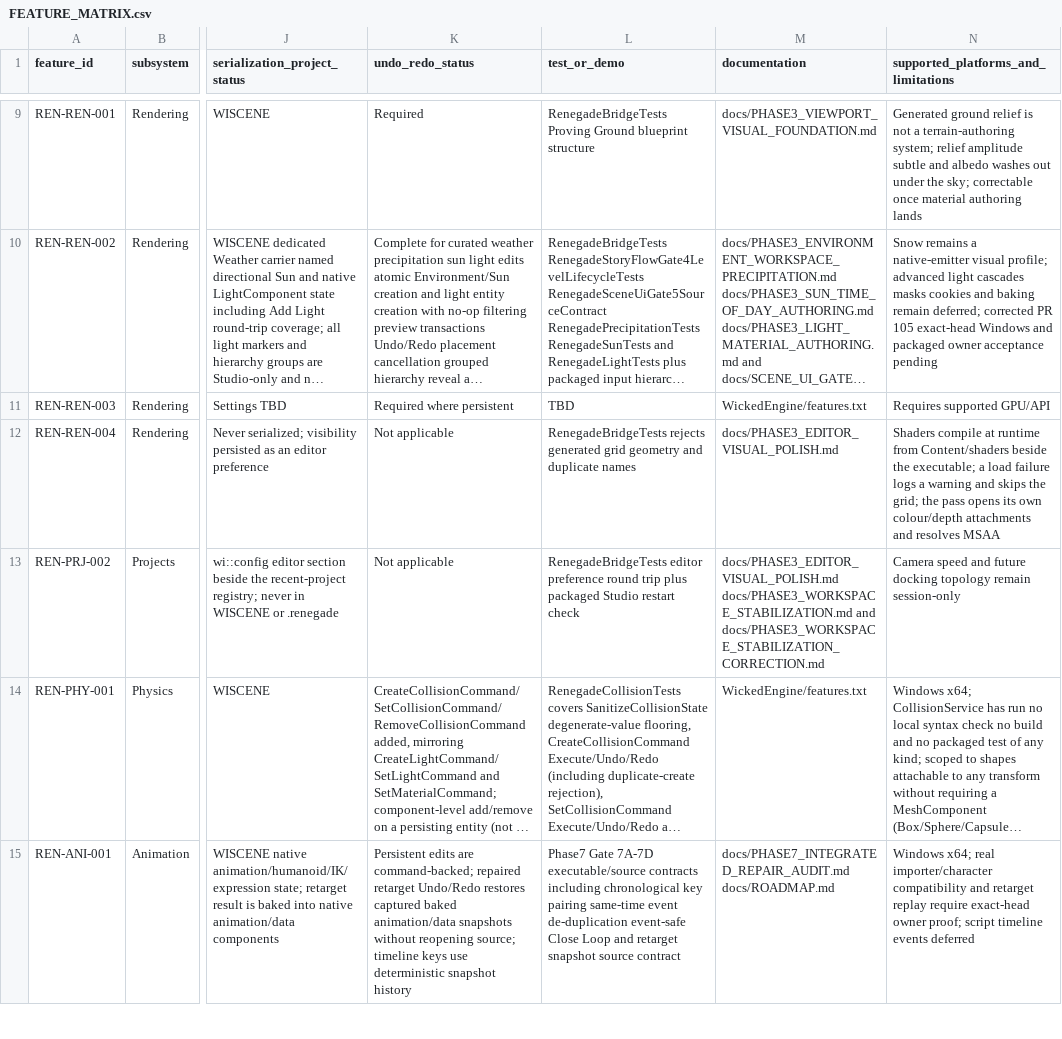
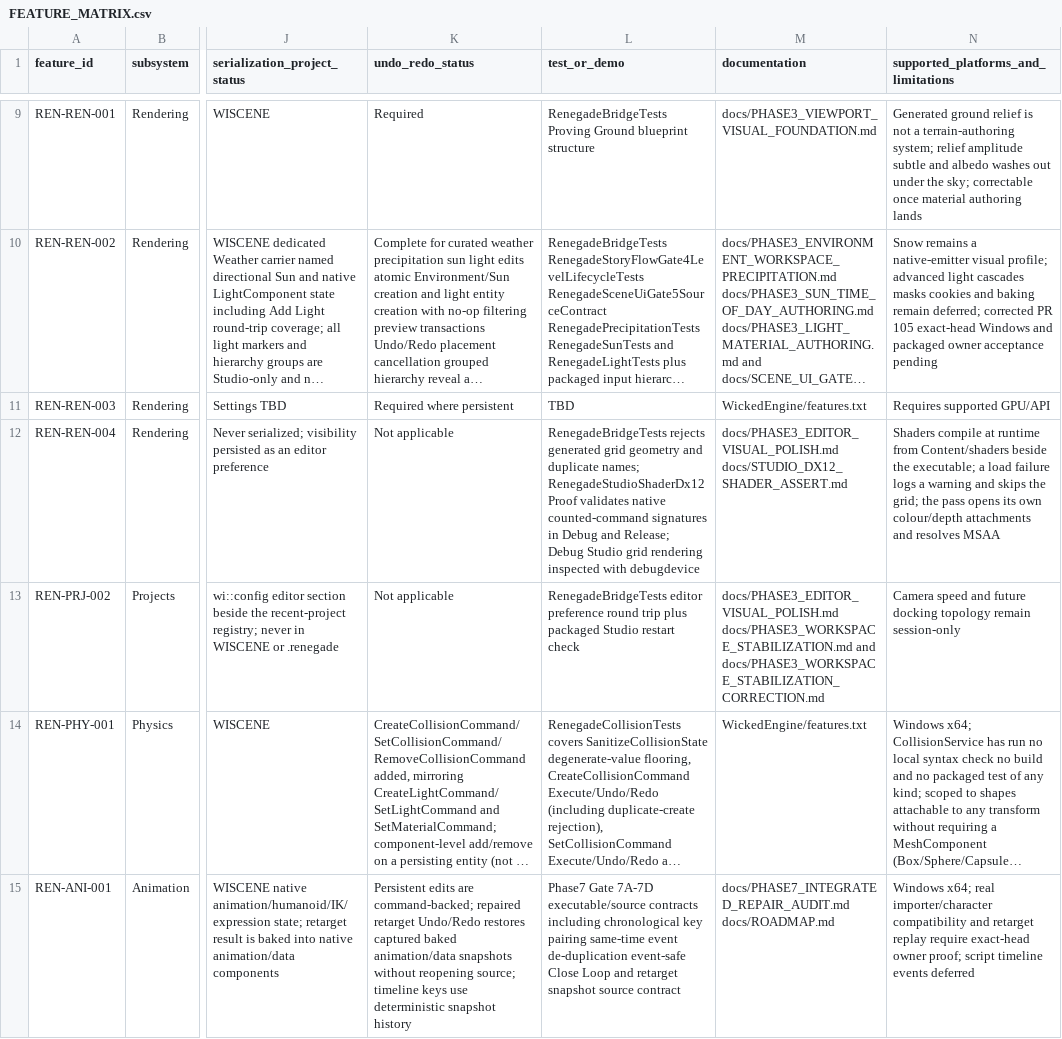
Before and after one commit to mav3r1ckmediastudio-glitch/renegade-engine, a CSV file: docs/FEATURE_MATRIX.csv, drawn as a sheet; only a part is shown, gaps mark what is left out; long unchanged cells end in …; the diff names each change by its address in the sheet, - before the commit and + after, or states it on an @@ line.

Commit message:
fix(studio): satisfy DX12 counted draw root-constant contract

```diff
--- a/docs/FEATURE_MATRIX.csv
+++ b/docs/FEATURE_MATRIX.csv
-L12 (test_or_demo): …and duplicate names
+L12 (test_or_demo): …and duplicate names; RenegadeStudioShaderDx12Proof validates native counted-command signatures in Debug and Release; Debug Studio grid rendering inspected with debugdevice
-M12 (documentation): docs/PHASE3_EDITOR_VISUAL_POLISH.md
+M12 (documentation): docs/PHASE3_EDITOR_VISUAL_POLISH.md docs/STUDIO_DX12_SHADER_ASSERT.md
```
Also changed, not shown: 8 other files.
